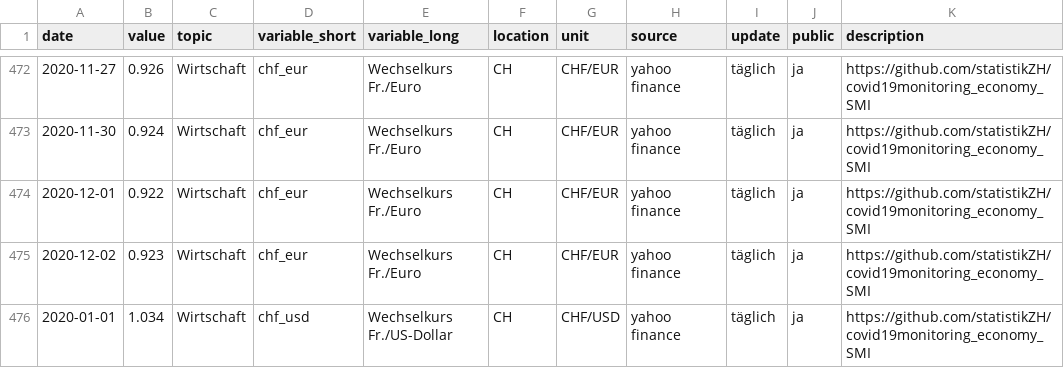
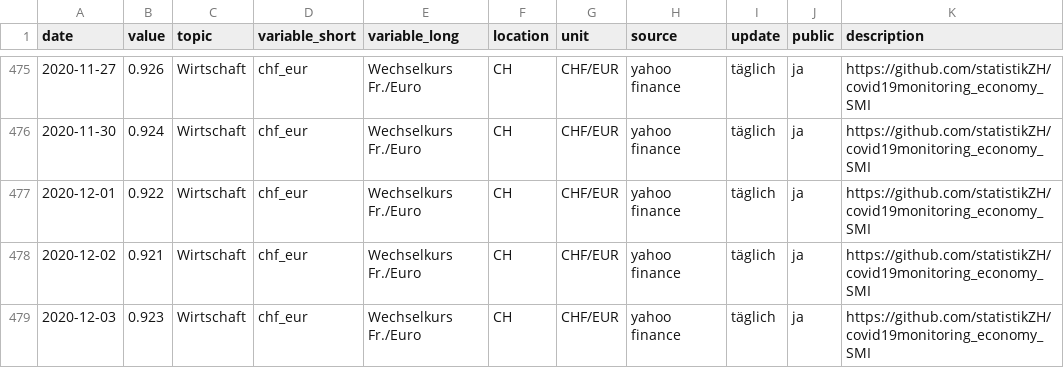
Before and after one commit to statistikZH/covid19monitoring_economy_SMI, a CSV file: Economy_SMI.csv, drawn as a sheet; only a part is shown, gaps mark what is left out; the shorter side is filled out with more unchanged rows; the diff covers the shown part only.

Commit message:
7.12.

```diff
--- a/Economy_SMI.csv
+++ b/Economy_SMI.csv
@@ -474,2 +477,3 @@
 2020-12-01,0.922,"Wirtschaft","chf_eur","Wechselkurs Fr./Euro","CH","CHF/EUR","yahoo finance","täglich","ja","https://github.com/statistikZH/covid19monitoring_economy_SMI"
-2020-12-02,0.923,"Wirtschaft","chf_eur","Wechselkurs Fr./Euro","CH","CHF/EUR","yahoo finance","täglich","ja","https://github.com/statistikZH/covid19monitoring_economy_SMI"
+2020-12-02,0.921,"Wirtschaft","chf_eur","Wechselkurs Fr./Euro","CH","CHF/EUR","yahoo finance","täglich","ja","https://github.com/statistikZH/covid19monitoring_economy_SMI"
+2020-12-03,0.923,"Wirtschaft","chf_eur","Wechselkurs Fr./Euro","CH","CHF/EUR","yahoo finance","täglich","ja","https://github.com/statistikZH/covid19monitoring_economy_SMI"
```
Also changed, not shown: 14 added rows elsewhere in this file.
